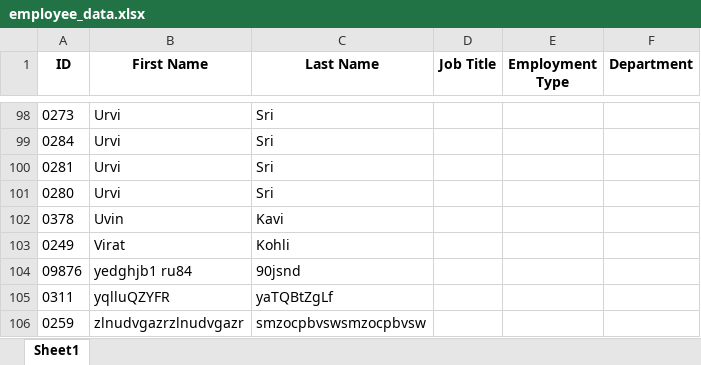
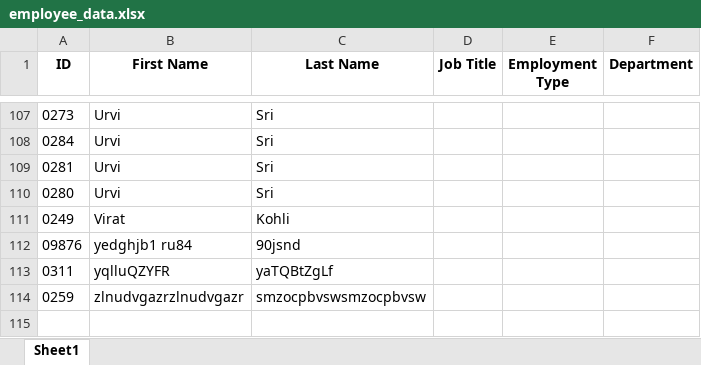
Before and after one commit to amjaid/Login-Protected-Dashboard-Scraper-with-automated-pagination--Python---Playwright, an Excel workbook: employee_data.xlsx, sheet Sheet1, drawn as a sheet; only a part is shown, gaps mark what is left out; values as stored, in another font and other column widths than the file's, no borders; removed rows and columns are numbered as before the commit, all else as after; the diff covers the shown part only; the diff names each change by its address in the sheet, - before the commit and + after, or states it on an @@ line.

```diff
--- a/employee_data.xlsx (sheet Sheet1)
+++ b/employee_data.xlsx (sheet Sheet1)
-row 102: 0378 | Uvin | Kavi
```
Also changed, not shown: 18 added rows, 9 removed rows, 1 moved row and 4 edited cells elsewhere in this sheet, 5 other files.
